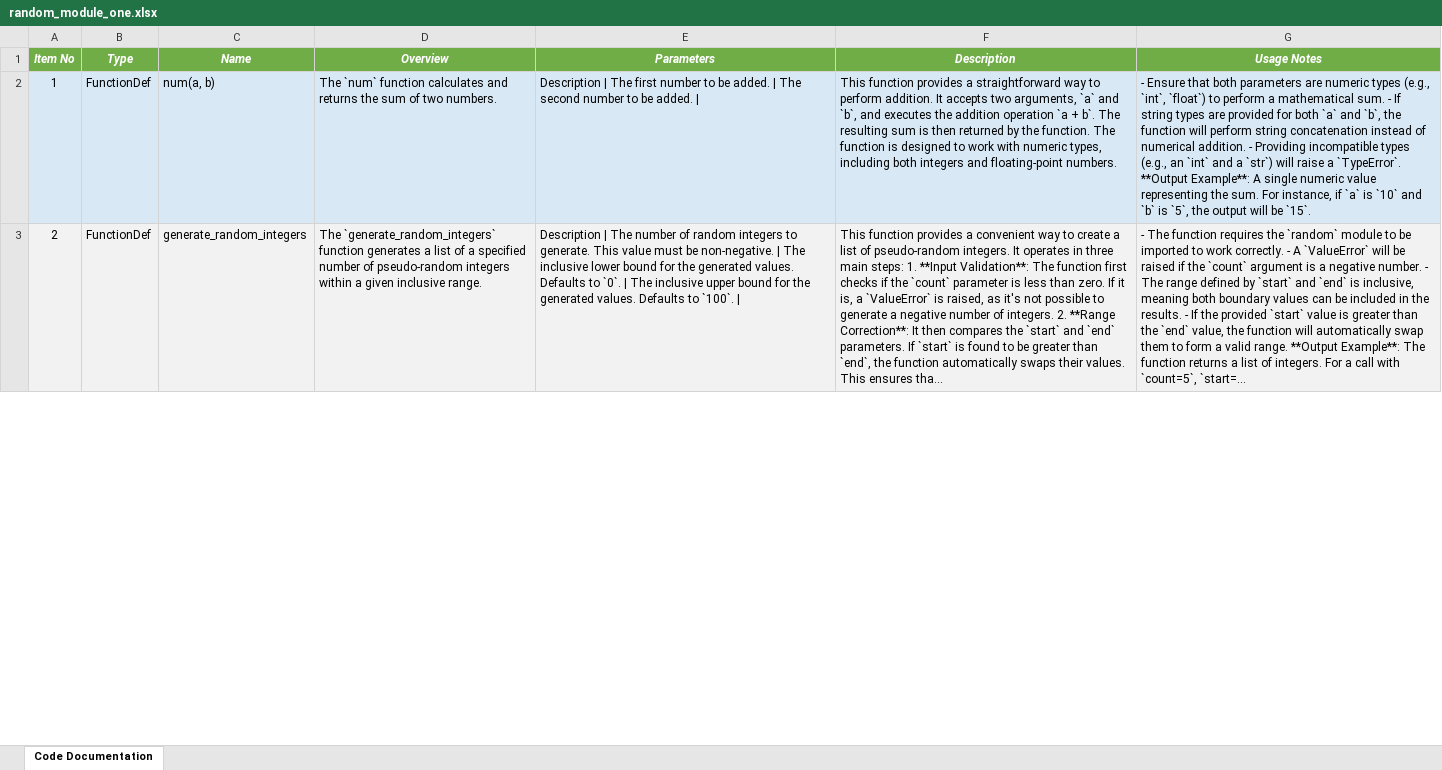
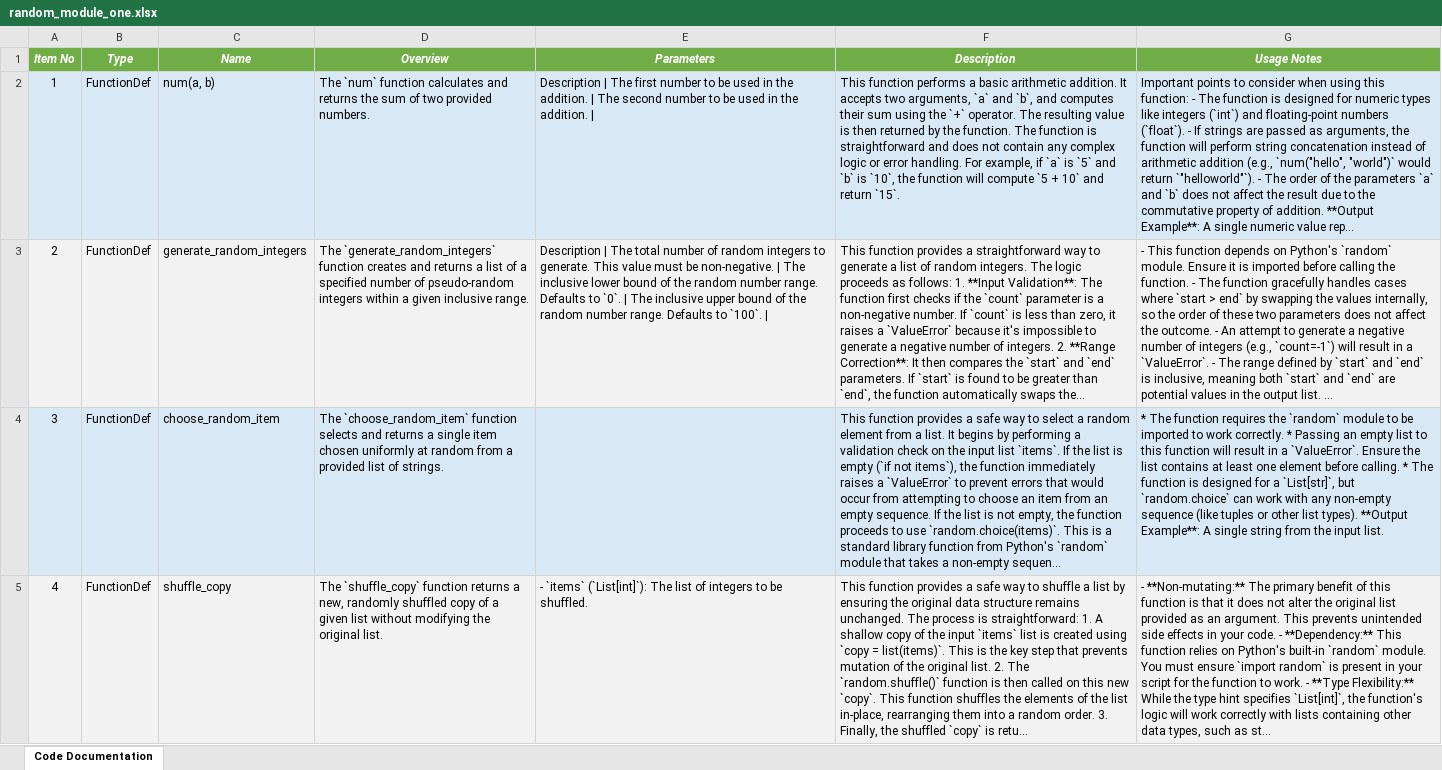
Before and after one commit to DrDarkShadow/docs-repo, an Excel workbook: random_module_one.xlsx, sheet Code Documentation, drawn as a sheet; only a part is shown; values as stored, in another font and other column widths than the file's, no borders; the diff covers the shown part only; the diff names each change by its address in the sheet, - before the commit and + after, or states it on an @@ line.

```diff
--- a/random_module_one.xlsx (sheet Code Documentation)
+++ b/random_module_one.xlsx (sheet Code Documentation)
-D2 (Overview): …of two numbers.
+D2 (Overview): …of two provided numbers.
-E2 (Parameters): …to be added. | The second number to be added. |
+E2 (Parameters): …to be used in the addition. | The second number to be used in the addition. |
-F2 (Description): This function provides a straightforward way to perform addition. It accepts two arguments, `a` and `b`, and executes the addition operation `a + b`. The resulting sum is then returned by the function. The function is designed to work with numeric types, including both integers and floating-point numbers.
+F2 (Description): This function performs a basic arithmetic addition. It accepts two arguments, `a` and `b`, and computes their sum using the `+` operator. The resulting value is then returned by the function. The function is straightforward and does not contain any complex logic or error handling. For example, if `a` is `5` and `b` is `10`, the function will compute `5 + 10` and return `15`.
-G2 (Usage Notes): - Ensure that both parameters are numeric types (e.g., `int`, `float`) to perform a mathematical sum. - If string types are provided for both `a` and `b`, the function will perform string concatenation instead of numerical addition. - Providing incompatible types (e.g., an `int` and a `str`) will raise a `TypeError`. **Output Example**: A single numeric value representing the sum. For instance, if `a` is `10` and `b` is `5`, the output will be `15`.
+G2 (Usage Notes): Important points to consider when using this function: - The function is designed for numeric types like integers (`int`) and floating-point numbers (`float`). - If strings are passed as arguments, the function will perform string concatenation instead of arithmetic addition (e.g., `num("hello", "world")` would return `"helloworld"`). - The order of the parameters `a` and `b` does not affect the result due to the commutative property of addition. **Output Example**: A single numeric value rep...
-D3 (Overview): …`generate_random_integers` function generates a list…
+D3 (Overview): …`generate_random_integers` function creates and returns a list…
-E3 (Parameters): …| The number of random integers to generate. This value must be non-negative. | The inclusive lower bound for the generated values. Defaults to `0`. | The inclusive upper bound for the generated values. Defaults to…
+E3 (Parameters): …| The total number of random integers to generate. This value must be non-negative. | The inclusive lower bound of the random number range. Defaults to `0`. | The inclusive upper bound of the random number range. Defaults to…
-F3 (Description): …provides a convenient way to create a list of pseudo-random integers. It operates in three main steps: 1. **Input Validation**: The function first checks if the `count` parameter is less than zero. If it is, a `ValueError` is raised, as it's not possible to generate a negative number of integers. 2. **Range Correction**: It then compares the `start` and `end` parameters. If `start` is found to be greater than `end`, the function automatically swaps their values. This ensures tha...
+F3 (Description): …provides a straightforward way to generate a list of random integers. The logic proceeds as follows: 1. **Input Validation**: The function first checks if the `count` parameter is a non-negative number. If `count` is less than zero, it raises a `ValueError` because it's impossible to generate a negative number of integers. 2. **Range Correction**: It then compares the `start` and `end` parameters. If `start` is found to be greater than `end`, the function automatically swaps the...
-G3 (Usage Notes): - The function requires the `random` module to be imported to work correctly. - A `ValueError` will be raised if the `count` argument is a negative number. - The range defined by `start` and `end` is inclusive, meaning both boundary values can be included in the results. - If the provided `start` value is greater than the `end` value, the function will automatically swap them to form a valid range. **Output Example**: The function returns a list of integers. For a call with `count=5`, `start=...
+G3 (Usage Notes): - This function depends on Python's `random` module. Ensure it is imported before calling the function. - The function gracefully handles cases where `start > end` by swapping the values internally, so the order of these two parameters does not affect the outcome. - An attempt to generate a negative number of integers (e.g., `count=-1`) will result in a `ValueError`. - The range defined by `start` and `end` is inclusive, meaning both `start` and `end` are potential values in the output list. ...
+row 4: 3 | FunctionDef | choose_random_item | The `choose_random_item` function selects and returns a single item chosen uniformly at random from a provided list of strings. |  | This function provides a safe way to select a random element from a list. It begins by performing a validation check on the input list `items`. If the list is empty (`if not items`), the function immediately raises a `ValueError` to prevent errors that would occur from attempting to choose an item from an empty sequence. If the list is not empty, the function proceeds to use `random.choice(items)`. This is a standard library function from Python's `random` module that takes a non-empty sequen... | * The function requires the `random` module to be imported to work correctly. * Passing an empty list to this function will result in a `ValueError`. Ensure the list contains at least one element before calling. * The function is designed for a `List[str]`, but `random.choice` can work with any non-empty sequence (like tuples or other list types). **Output Example**: A single string from the input list.
+row 5: 4 | FunctionDef | shuffle_copy | The `shuffle_copy` function returns a new, randomly shuffled copy of a given list without modifying the original list. | - `items` (`List[int]`): The list of integers to be shuffled. | This function provides a safe way to shuffle a list by ensuring the original data structure remains unchanged. The process is straightforward: 1. A shallow copy of the input `items` list is created using `copy = list(items)`. This is the key step that prevents mutation of the original list. 2. The `random.shuffle()` function is then called on this new `copy`. This function shuffles the elements of the list in-place, rearranging them into a random order. 3. Finally, the shuffled `copy` is retu... | - **Non-mutating:** The primary benefit of this function is that it does not alter the original list provided as an argument. This prevents unintended side effects in your code. - **Dependency:** This function relies on Python's built-in `random` module. You must ensure `import random` is present in your script for the function to work. - **Type Flexibility:** While the type hint specifies `List[int]`, the function's logic will work correctly with lists containing other data types, such as st...
```
Also changed, not shown: 12 edited cells and row numbers in column A elsewhere in this sheet, main.xlsx, program.xlsx, 9 other files.
